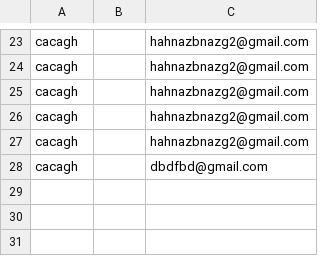
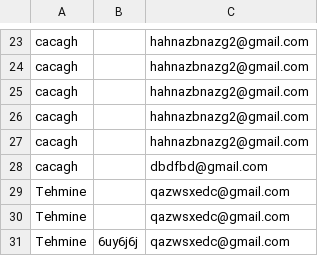
Before and after one commit to abbasova05/holbertonschool-higher_level_programming, a CSV file: restful-api/qeydiyyatlar.csv, drawn as a sheet; only a part is shown, gaps mark what is left out.

```diff
--- a/restful-api/qeydiyyatlar.csv
+++ b/restful-api/qeydiyyatlar.csv
@@ -28 +28,4 @@ cacagh,,hahnazbnazg2@gmail.com
 cacagh,,dbdfbd@gmail.com
+Tehmine,,qazwsxedc@gmail.com
+Tehmine,,qazwsxedc@gmail.com
+Tehmine,6uy6j6j,qazwsxedc@gmail.com
```
Also changed, not shown: 23 other files.
